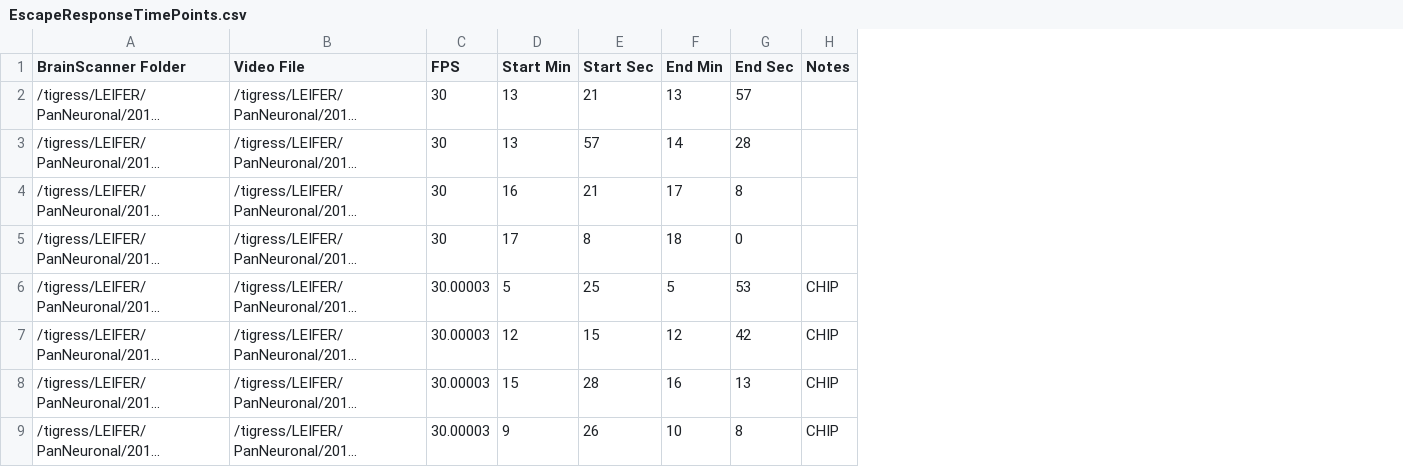
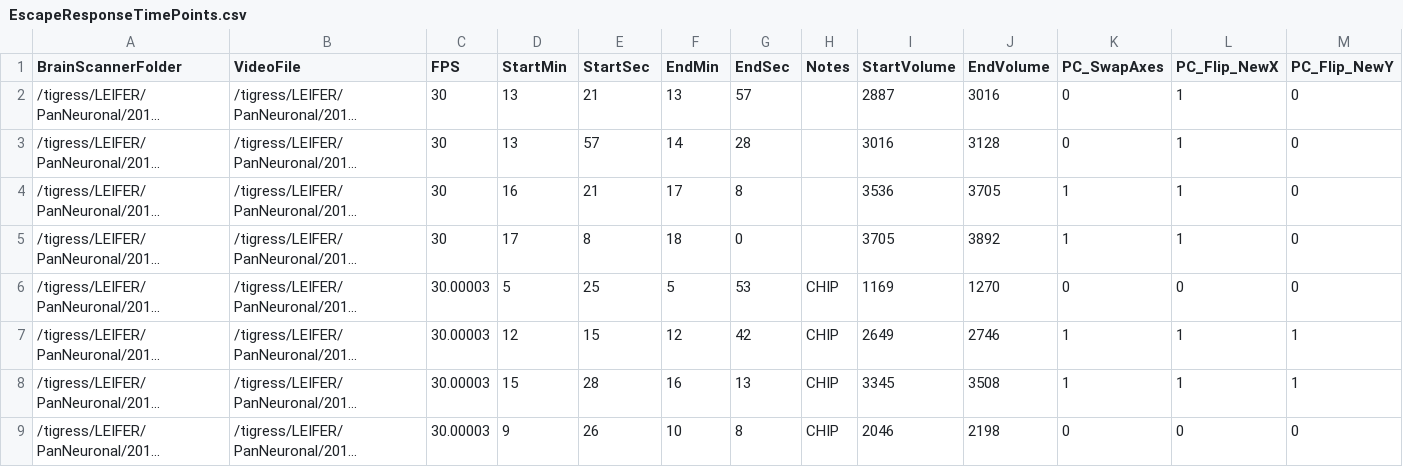
Before and after one commit to phildong/PredictionCode, a CSV file: figures/Debugging/compareOmegaTurns/EscapeResponseTimePoints.csv, drawn as a sheet; only a part is shown; long unchanged cells end in …; the diff names each change by its address in the sheet, - before the commit and + after, or states it on an @@ line.

Commit message:
updated with orientation information

```diff
--- a/figures/Debugging/compareOmegaTurns/EscapeResponseTimePoints.csv
+++ b/figures/Debugging/compareOmegaTurns/EscapeResponseTimePoints.csv
+column I (StartVolume), rows 2-9: 2887 | 3016 | 3536 | 3705 | 1169 | 2649 | 3345 | 2046
+column J (EndVolume), rows 2-9: 3016 | 3128 | 3705 | 3892 | 1270 | 2746 | 3508 | 2198
+column K (PC_SwapAxes), rows 2-9: 0 | 0 | 1 | 1 | 0 | 1 | 1 | 0
+column L (PC_Flip_NewX), rows 2-9: 1 | 1 | 1 | 1 | 0 | 1 | 1 | 0
+column M (PC_Flip_NewY), rows 2-9: 0 | 0 | 0 | 0 | 0 | 1 | 1 | 0
-A1: BrainScanner Folder
+A1: BrainScannerFolder
-B1: Video File
+B1: VideoFile
-D1: Start Min
+D1: StartMin
-E1: Start Sec
+E1: StartSec
-F1: End Min
+F1: EndMin
-G1: End Sec
+G1: EndSec
```
